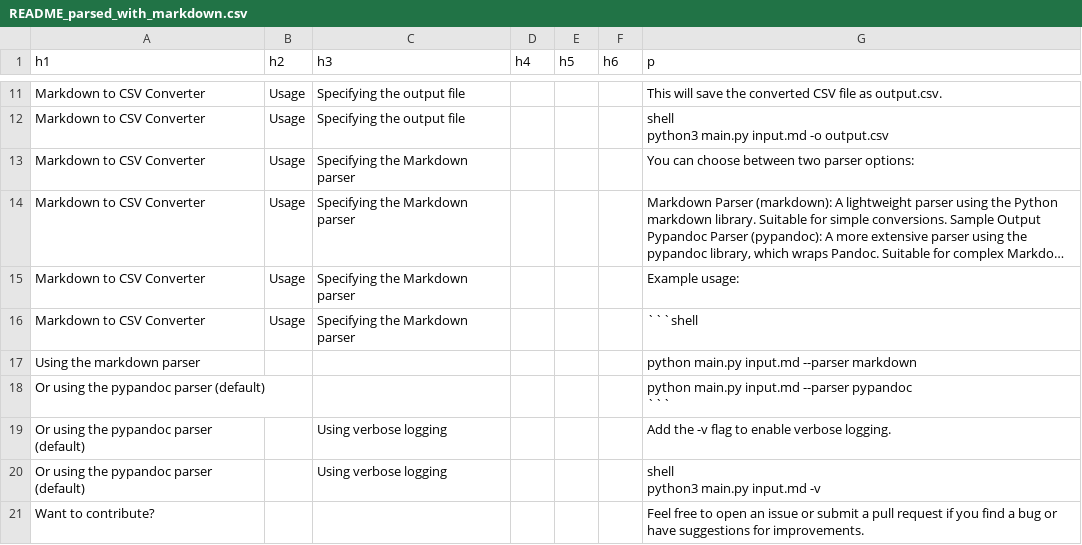
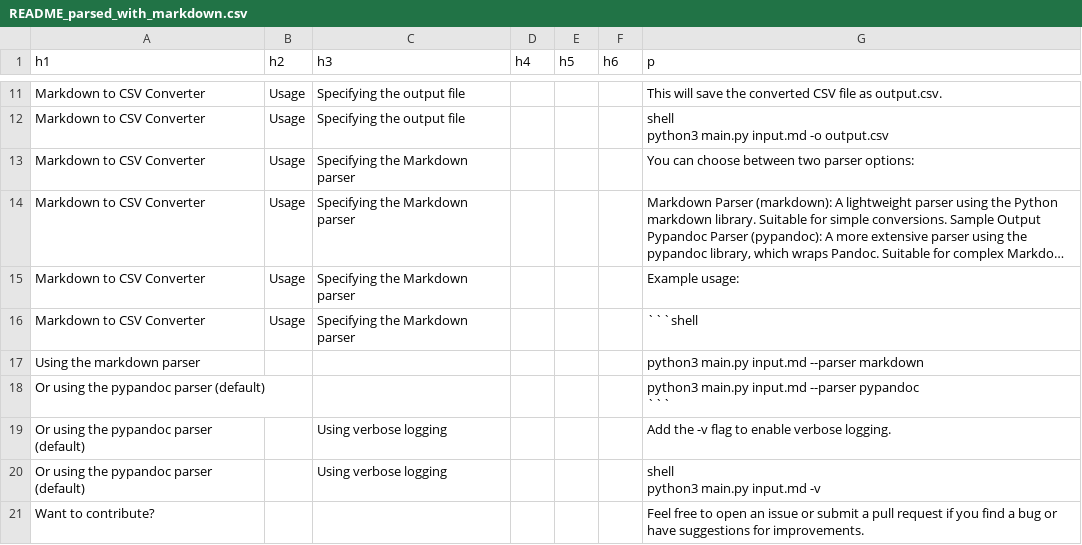
Before and after one commit to tiefps/md-to-csv, a CSV file: README_parsed_with_markdown.csv, drawn as a sheet; only a part is shown, gaps mark what is left out; long unchanged cells end in …; the diff names each change by its address in the sheet, - before the commit and + after, or states it on an @@ line.

Commit message:
fix(README): typo in python command

```diff
--- a/README_parsed_with_markdown.csv
+++ b/README_parsed_with_markdown.csv
-G17 (p): python main.py input.md --parser markdown
+G17 (p): python3 main.py input.md --parser markdown
-G18 (p): python main.py input.md…
+G18 (p): python3 main.py input.md…
```
Also changed, not shown: README_parsed_with_pypandoc.csv, 1 other file.
